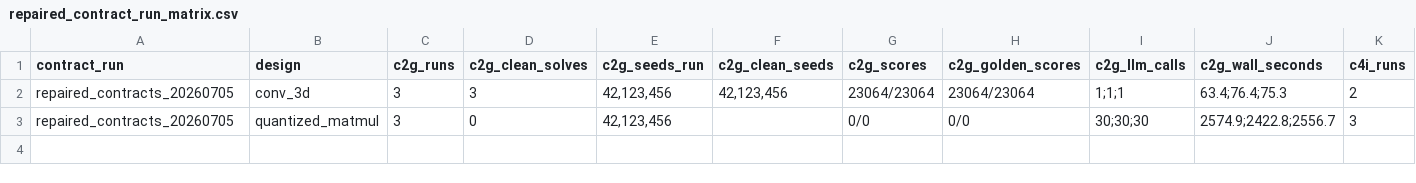
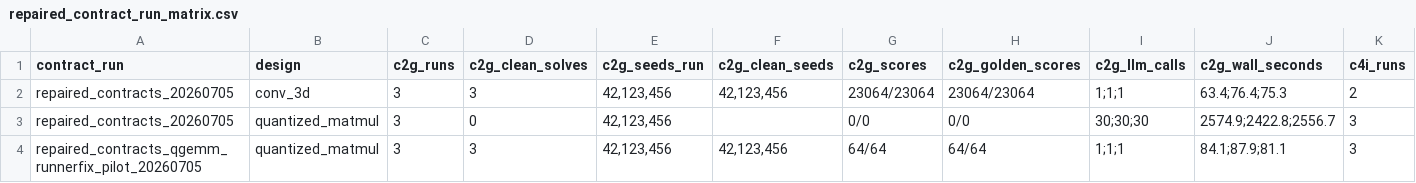
Before and after one commit to saaheerpurav/archxbench-decomposed-cegis, a CSV file: artifacts/inventories/repaired_contract_run_matrix.csv, drawn as a sheet; only a part is shown; rows hold the shown columns only; the diff names each change by its address in the sheet, - before the commit and + after, or states it on an @@ line.

```diff
--- a/artifacts/inventories/repaired_contract_run_matrix.csv
+++ b/artifacts/inventories/repaired_contract_run_matrix.csv
+row 4: repaired_contracts_qgemm_runnerfix_pilot_20260705 | quantized_matmul | 3 | 3 | 42,123,456 | 42,123,456 | 64/64 | 64/64 | 1;1;1 | 84.1;87.9;81.1 | 3
```
Also changed, not shown: artifacts/inventories/artifact_index.csv, 55 other files.
